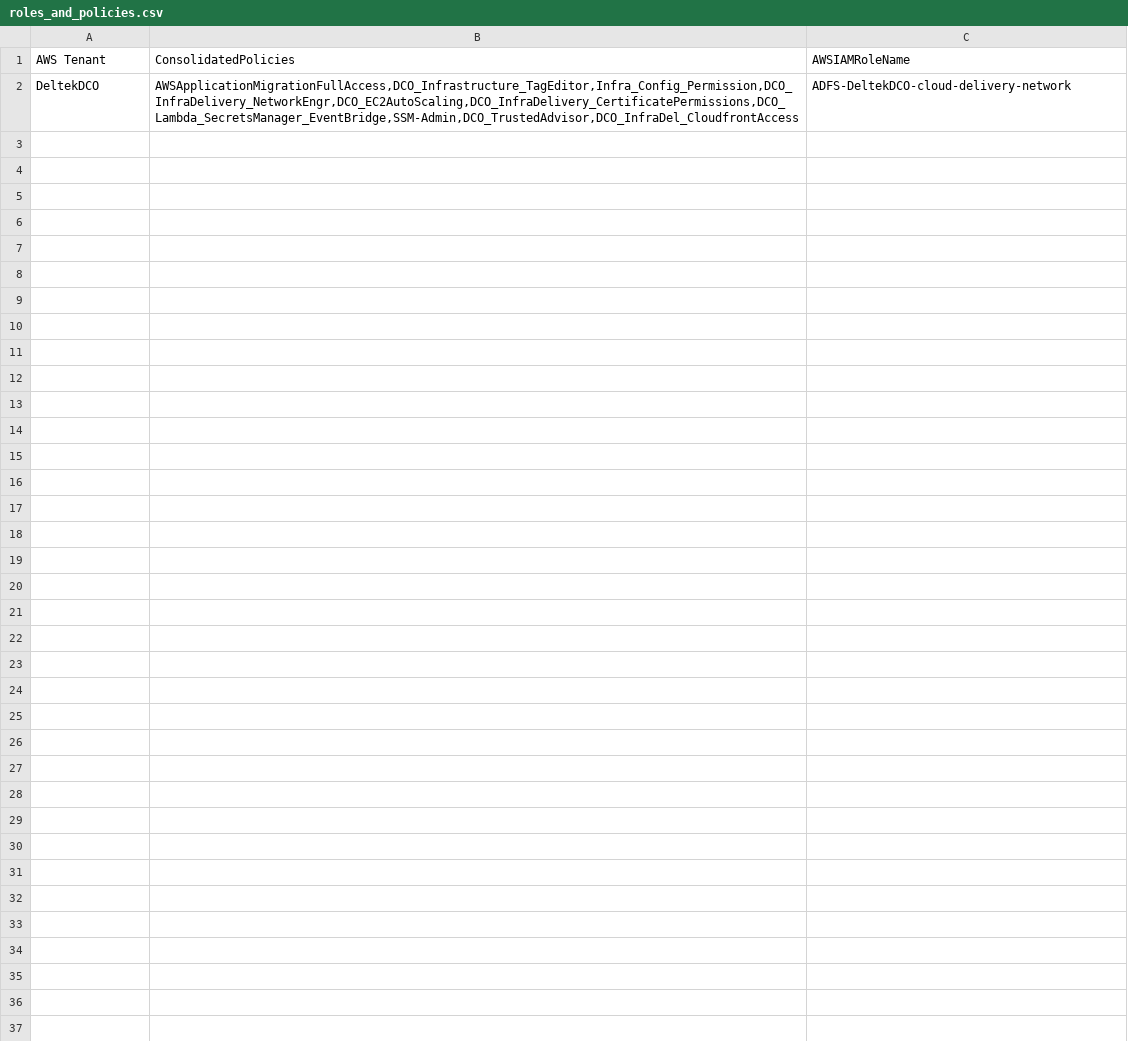
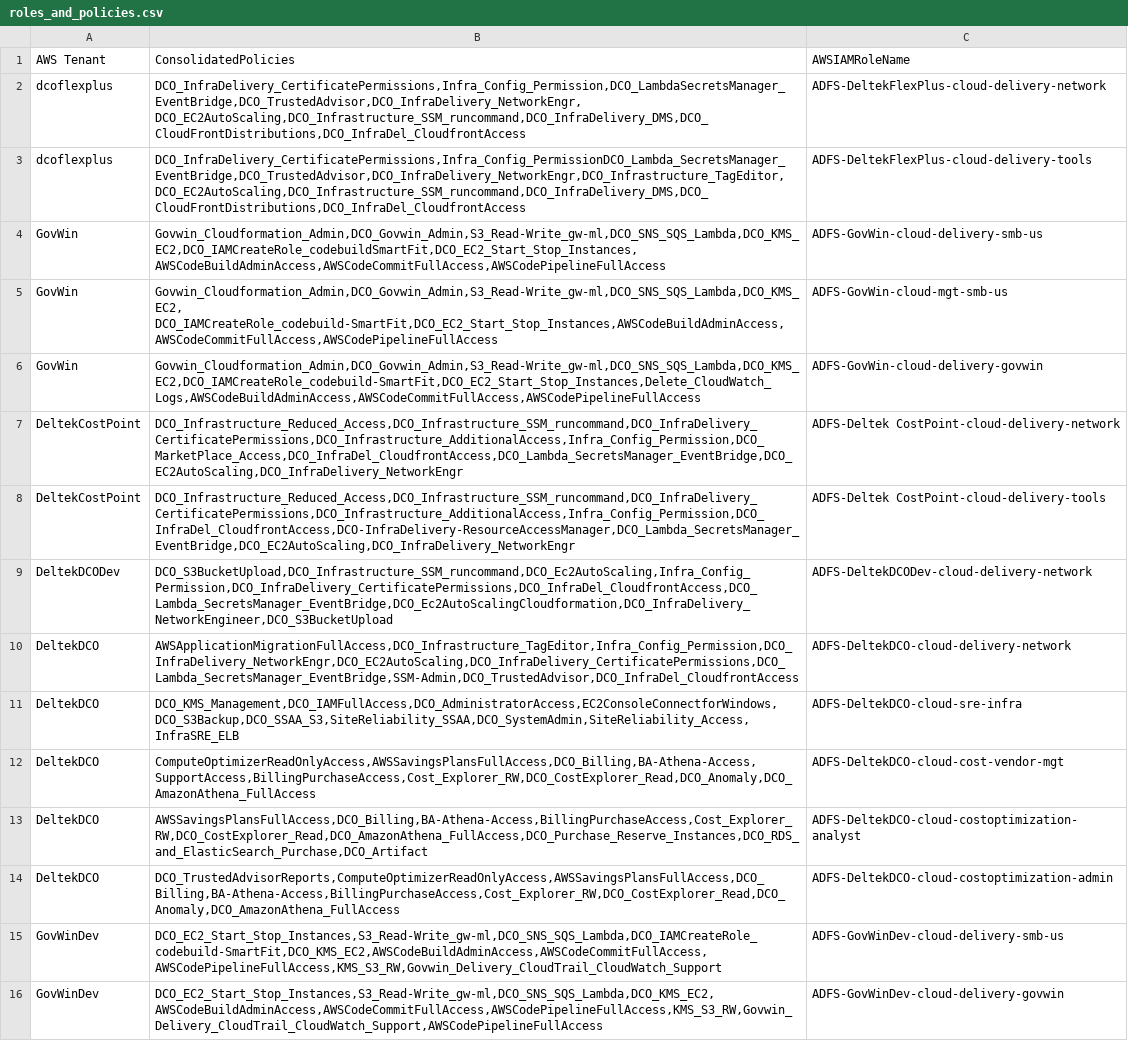
Before and after one commit to RodGuiamoy/SetPoliciesToRoles, a CSV file: roles_and_policies.csv, drawn as a sheet.

Commit message:
new roles

```diff
--- a/roles_and_policies.csv
+++ b/roles_and_policies.csv
@@ -1,2 +1,18 @@
 AWS Tenant,ConsolidatedPolicies,AWSIAMRoleName
+dcoflexplus,"DCO_InfraDelivery_CertificatePermissions,Infra_Config_Permission,DCO_LambdaSecretsManager_EventBridge,DCO_TrustedAdvisor,DCO_InfraDelivery_NetworkEngr,
+DCO_EC2AutoScaling,DCO_Infrastructure_SSM_runcommand,DCO_InfraDelivery_DMS,DCO_CloudFrontDistributions,DCO_InfraDel_CloudfrontAccess",ADFS-DeltekFlexPlus-cloud-delivery-network
+dcoflexplus,"DCO_InfraDelivery_CertificatePermissions,Infra_Config_PermissionDCO_Lambda_SecretsManager_EventBridge,DCO_TrustedAdvisor,DCO_InfraDelivery_NetworkEngr,DCO_Infrastructure_TagEditor,DCO_EC2AutoScaling,DCO_Infrastructure_SSM_runcommand,DCO_InfraDelivery_DMS,DCO_CloudFrontDistributions,DCO_InfraDel_CloudfrontAccess",ADFS-DeltekFlexPlus-cloud-delivery-tools
+GovWin,"Govwin_Cloudformation_Admin,DCO_Govwin_Admin,S3_Read-Write_gw-ml,DCO_SNS_SQS_Lambda,DCO_KMS_EC2,DCO_IAMCreateRole_codebuildSmartFit,DCO_EC2_Start_Stop_Instances,AWSCodeBuildAdminAccess,AWSCodeCommitFullAccess,AWSCodePipelineFullAccess",ADFS-GovWin-cloud-delivery-smb-us
+GovWin,"Govwin_Cloudformation_Admin,DCO_Govwin_Admin,S3_Read-Write_gw-ml,DCO_SNS_SQS_Lambda,DCO_KMS_EC2,
+DCO_IAMCreateRole_codebuild-SmartFit,DCO_EC2_Start_Stop_Instances,AWSCodeBuildAdminAccess,AWSCodeCommitFullAccess,AWSCodePipelineFullAccess",ADFS-GovWin-cloud-mgt-smb-us
+GovWin,"Govwin_Cloudformation_Admin,DCO_Govwin_Admin,S3_Read-Write_gw-ml,DCO_SNS_SQS_Lambda,DCO_KMS_EC2,DCO_IAMCreateRole_codebuild-SmartFit,DCO_EC2_Start_Stop_Instances,Delete_CloudWatch_Logs,AWSCodeBuildAdminAccess,AWSCodeCommitFullAccess,AWSCodePipelineFullAccess",ADFS-GovWin-cloud-delivery-govwin
+DeltekCostPoint,"DCO_Infrastructure_Reduced_Access,DCO_Infrastructure_SSM_runcommand,DCO_InfraDelivery_CertificatePermissions,DCO_Infrastructure_AdditionalAccess,Infra_Config_Permission,DCO_MarketPlace_Access,DCO_InfraDel_CloudfrontAccess,DCO_Lambda_SecretsManager_EventBridge,DCO_EC2AutoScaling,DCO_InfraDelivery_NetworkEngr",ADFS-Deltek CostPoint-cloud-delivery-network
+DeltekCostPoint,"DCO_Infrastructure_Reduced_Access,DCO_Infrastructure_SSM_runcommand,DCO_InfraDelivery_CertificatePermissions,DCO_Infrastructure_AdditionalAccess,Infra_Config_Permission,DCO_InfraDel_CloudfrontAccess,DCO-InfraDelivery-ResourceAccessManager,DCO_Lambda_SecretsManager_EventBridge,DCO_EC2AutoScaling,DCO_InfraDelivery_NetworkEngr",ADFS-Deltek CostPoint-cloud-delivery-tools
+DeltekDCODev,"DCO_S3BucketUpload,DCO_Infrastructure_SSM_runcommand,DCO_Ec2AutoScaling,Infra_Config_Permission,DCO_InfraDelivery_CertificatePermissions,DCO_InfraDel_CloudfrontAccess,DCO_Lambda_SecretsManager_EventBridge,DCO_Ec2AutoScalingCloudformation,DCO_InfraDelivery_NetworkEngineer,DCO_S3BucketUpload",ADFS-DeltekDCODev-cloud-delivery-network
 DeltekDCO,"AWSApplicationMigrationFullAccess,DCO_Infrastructure_TagEditor,Infra_Config_Permission,DCO_InfraDelivery_NetworkEngr,DCO_EC2AutoScaling,DCO_InfraDelivery_CertificatePermissions,DCO_Lambda_SecretsManager_EventBridge,SSM-Admin,DCO_TrustedAdvisor,DCO_InfraDel_CloudfrontAccess",ADFS-DeltekDCO-cloud-delivery-network
+DeltekDCO,"DCO_KMS_Management,DCO_IAMFullAccess,DCO_AdministratorAccess,EC2ConsoleConnectforWindows,DCO_S3Backup,DCO_SSAA_S3,SiteReliability_SSAA,DCO_SystemAdmin,SiteReliability_Access,InfraSRE_ELB",ADFS-DeltekDCO-cloud-sre-infra
+DeltekDCO,"ComputeOptimizerReadOnlyAccess,AWSSavingsPlansFullAccess,DCO_Billing,BA-Athena-Access,SupportAccess,BillingPurchaseAccess,Cost_Explorer_RW,DCO_CostExplorer_Read,DCO_Anomaly,DCO_AmazonAthena_FullAccess",ADFS-DeltekDCO-cloud-cost-vendor-mgt
+DeltekDCO,"AWSSavingsPlansFullAccess,DCO_Billing,BA-Athena-Access,BillingPurchaseAccess,Cost_Explorer_RW,DCO_CostExplorer_Read,DCO_AmazonAthena_FullAccess,DCO_Purchase_Reserve_Instances,DCO_RDS_and_ElasticSearch_Purchase,DCO_Artifact",ADFS-DeltekDCO-cloud-costoptimization-analyst
+DeltekDCO,"DCO_TrustedAdvisorReports,ComputeOptimizerReadOnlyAccess,AWSSavingsPlansFullAccess,DCO_Billing,BA-Athena-Access,BillingPurchaseAccess,Cost_Explorer_RW,DCO_CostExplorer_Read,DCO_Anomaly,DCO_AmazonAthena_FullAccess",ADFS-DeltekDCO-cloud-costoptimization-admin
+GovWinDev,"DCO_EC2_Start_Stop_Instances,S3_Read-Write_gw-ml,DCO_SNS_SQS_Lambda,DCO_IAMCreateRole_codebuild-SmartFit,DCO_KMS_EC2,AWSCodeBuildAdminAccess,AWSCodeCommitFullAccess,AWSCodePipelineFullAccess,KMS_S3_RW,Govwin_Delivery_CloudTrail_CloudWatch_Support",ADFS-GovWinDev-cloud-delivery-smb-us
+GovWinDev,"DCO_EC2_Start_Stop_Instances,S3_Read-Write_gw-ml,DCO_SNS_SQS_Lambda,DCO_KMS_EC2,AWSCodeBuildAdminAccess,AWSCodeCommitFullAccess,AWSCodePipelineFullAccess,KMS_S3_RW,Govwin_Delivery_CloudTrail_CloudWatch_Support,AWSCodePipelineFullAccess",ADFS-GovWinDev-cloud-delivery-govwin
```
